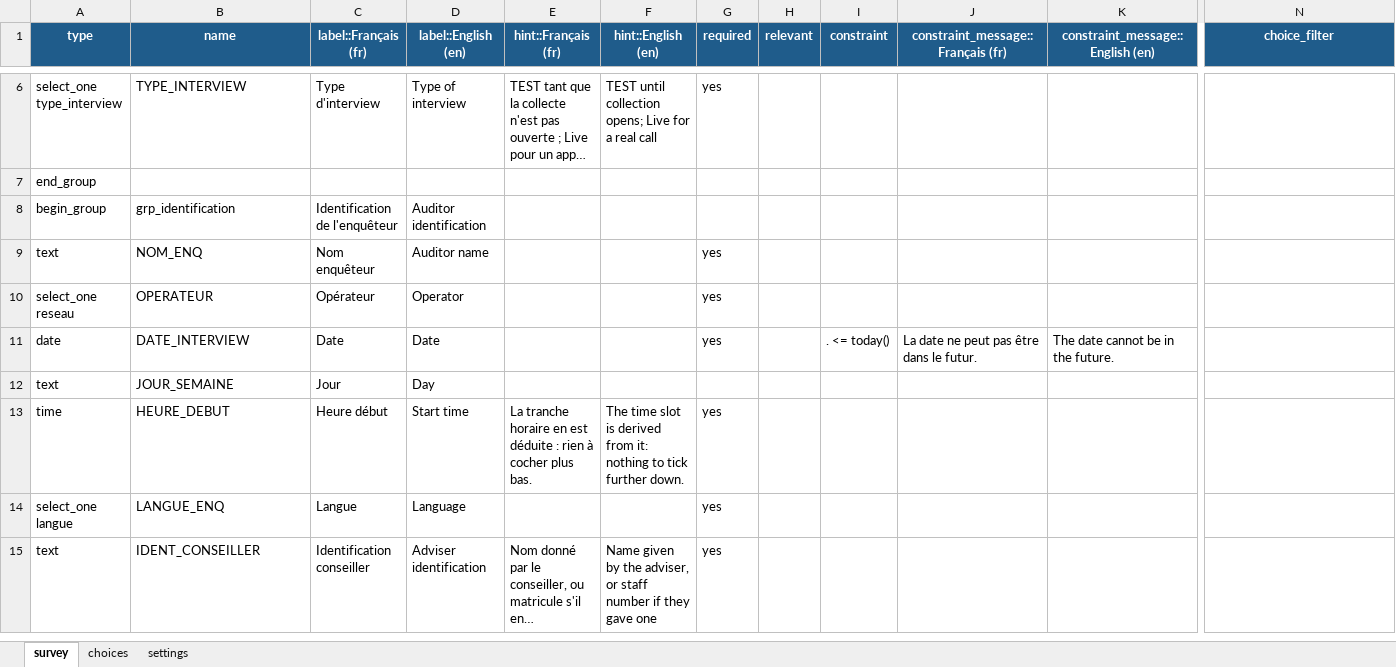
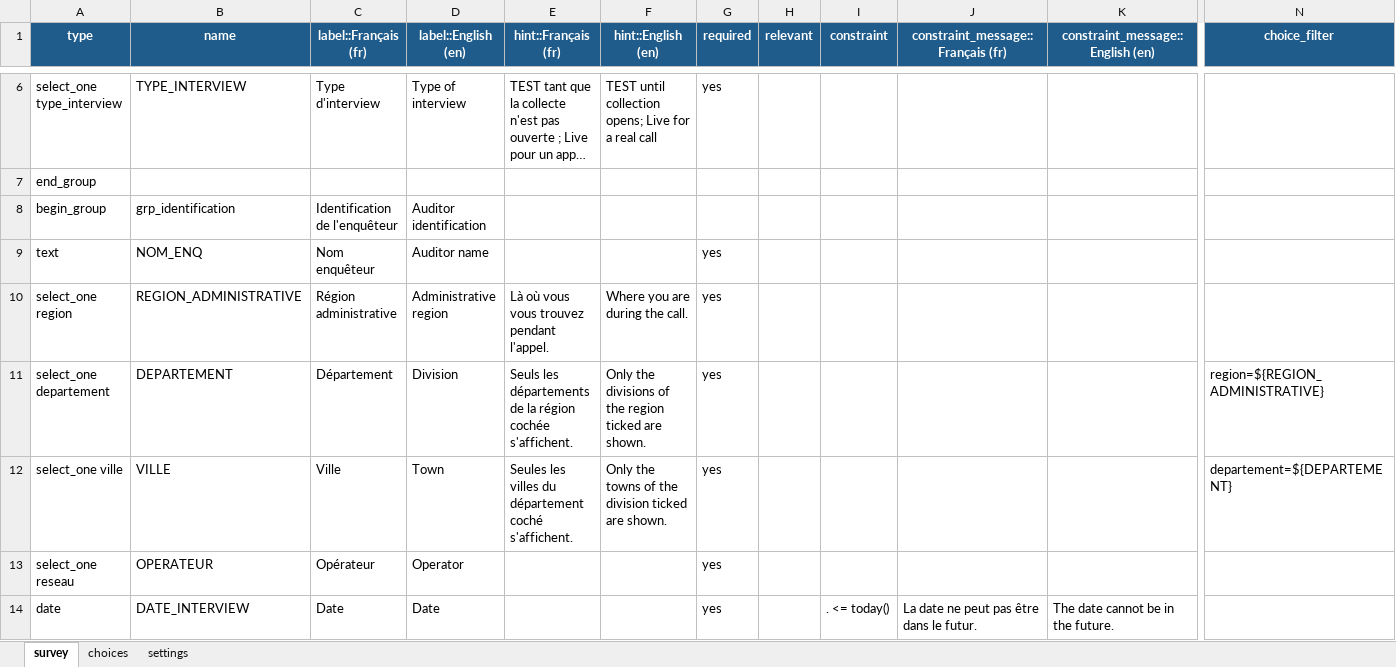
Before and after one commit to NLP1703/CALL_CENTER, an Excel workbook: questionnaire_audit_call_center.xlsx, sheet survey, drawn as a sheet; only a part is shown, gaps mark what is left out; the shorter side is filled out with more unchanged rows; long unchanged cells end in …; values as stored, in another font and other column widths than the file's, no borders; rows hold the shown columns only; the diff names each change by its address in the sheet, - before the commit and + after, or states it on an @@ line.

```diff
--- a/questionnaire_audit_call_center.xlsx (sheet survey)
+++ b/questionnaire_audit_call_center.xlsx (sheet survey)
+row 10: select_one region | REGION_ADMINISTRATIVE | Région administrative | Administrative region | Là où vous vous trouvez pendant l'appel. | Where you are during the call. | yes
+row 11: select_one departement | DEPARTEMENT | Département | Division | Seuls les départements de la région cochée s'affichent. | Only the divisions of the region ticked are shown. | yes |  |  |  |  | region=${REGION_ADMINISTRATIVE}
+row 12: select_one ville | VILLE | Ville | Town | Seules les villes du département coché s'affichent. | Only the towns of the division ticked are shown. | yes |  |  |  |  | departement=${DEPARTEMENT}
```
Also changed, not shown: sheet choices, correspondance_variables.xlsx, 8 other files.
